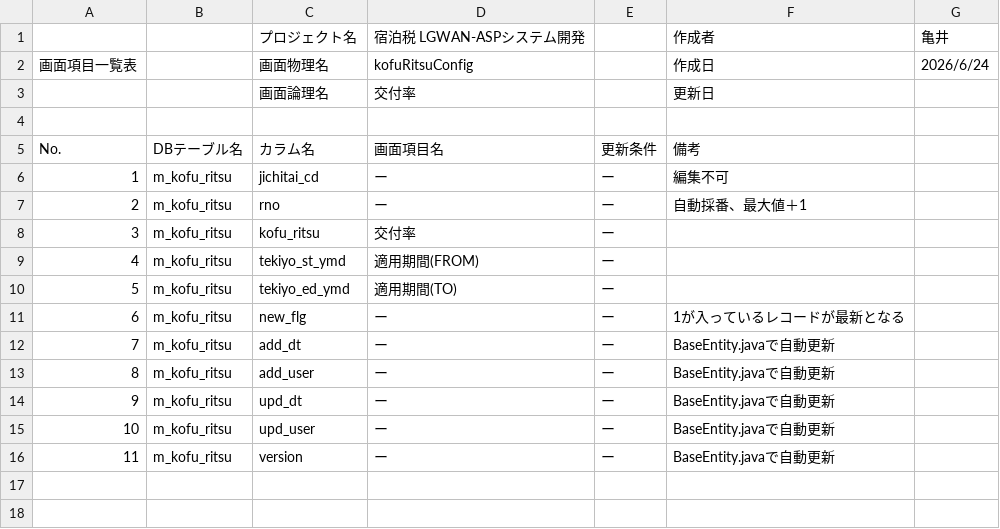
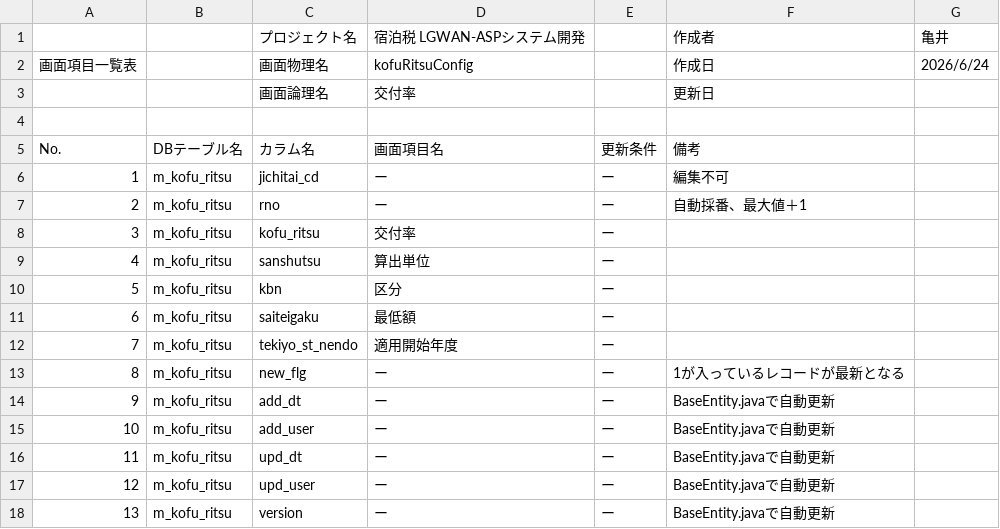
Before and after one commit to Tenchi-Sotozaki/tax, a CSV file: docs/仕様書/交付率設定1.csv, drawn as a sheet; addresses are those after the commit; the diff names each change by its address in the sheet, - before the commit and + after, or states it on an @@ line.

```diff
--- a/docs/仕様書/交付率設定1.csv
+++ b/docs/仕様書/交付率設定1.csv
+row 9: 4 | m_kofu_ritsu | sanshutsu | 算出単位 | ー
+row 10: 5 | m_kofu_ritsu | kbn | 区分 | ー
@@ column A renumbered from row 11 down @@
-C11: tekiyo_st_ymd
+C11: saiteigaku
-D11: 適用期間(FROM)
+D11: 最低額
-C12: tekiyo_ed_ymd
+C12: tekiyo_st_nendo
-D12: 適用期間(TO)
+D12: 適用開始年度
```
Also changed, not shown: docs/仕様書/交付率設定.csv, 15 other files.
